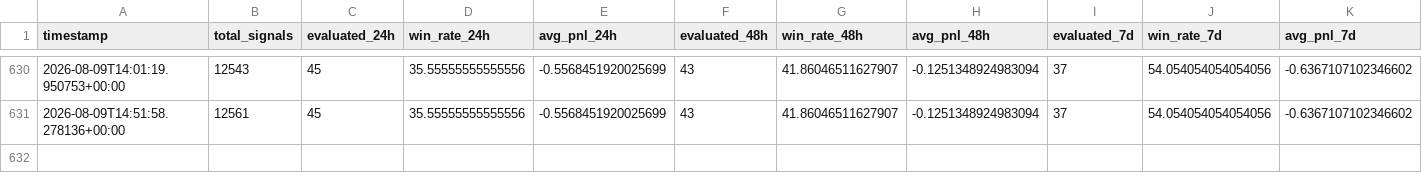
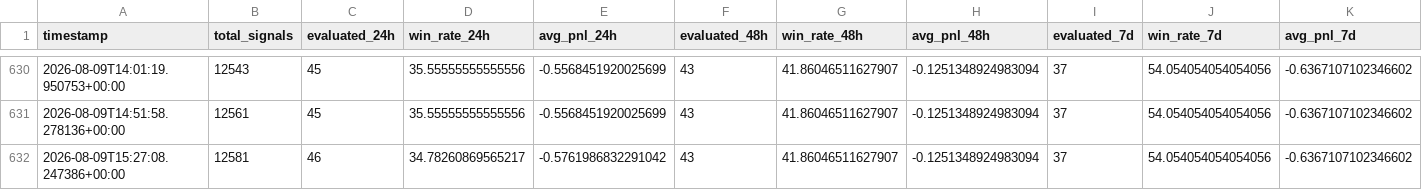
Before and after one commit to ZozoCodEx/crypto-signal-bot, a CSV file: crypto-signal-bot/signal_performance_summary.csv, drawn as a sheet; only a part is shown, gaps mark what is left out; rows hold the shown columns only; the diff names each change by its address in the sheet, - before the commit and + after, or states it on an @@ line.

```diff
--- a/crypto-signal-bot/signal_performance_summary.csv
+++ b/crypto-signal-bot/signal_performance_summary.csv
+row 632: 2026-08-09T15:27:08.247386+00:00 | 12581 | 46 | 34.78260869565217 | -0.5761986832291042 | 43 | 41.86046511627907 | -0.1251348924983094 | 37 | 54.054054054054056 | -0.6367107102346602
```
Also changed, not shown: crypto-signal-bot/market_regime.csv, crypto-signal-bot/opportunities.csv, 7 other files.
